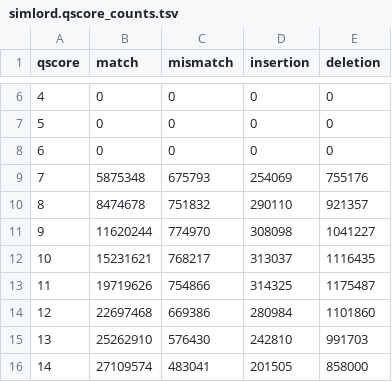
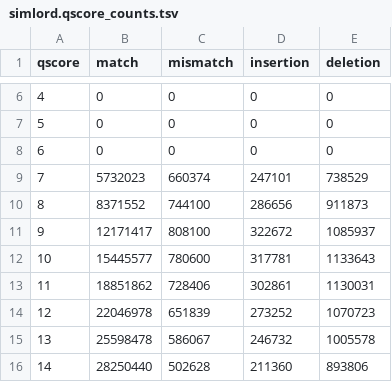
Before and after one commit to mtaouk/ONT-Read-Simulator-Benchmarking, a TSV file: results/simlord.qscore_counts.tsv, drawn as a sheet; only a part is shown, gaps mark what is left out; the diff covers the shown part only.

```diff
--- a/results/simlord.qscore_counts.tsv
+++ b/results/simlord.qscore_counts.tsv
@@ -8,9 +8,9 @@ qscore	match	mismatch	insertion	deletion
 6	0	0	0	0
-7	5875348	675793	254069	755176
-8	8474678	751832	290110	921357
-9	11620244	774970	308098	1041227
-10	15231621	768217	313037	1116435
-11	19719626	754866	314325	1175487
-12	22697468	669386	280984	1101860
-13	25262910	576430	242810	991703
-14	27109574	483041	201505	858000
+7	5732023	660374	247101	738529
+8	8371552	744100	286656	911873
+9	12171417	808100	322672	1085937
+10	15445577	780600	317781	1133643
+11	18851862	728406	302861	1130031
+12	22046978	651839	273252	1070723
+13	25598478	586067	246732	1005578
+14	28250440	502628	211360	893806
```
Also changed, not shown: 74 edited cells elsewhere in this file, results/Badread.qscore_counts.tsv, results/LongISLND.qscore_counts.tsv, 13 other files.
